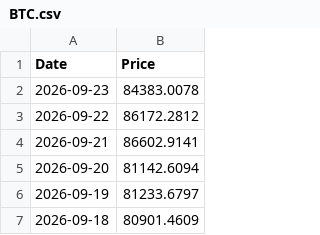
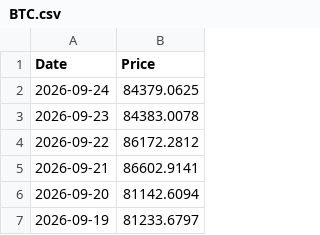
Before and after one commit to T1m-V/portfolio-data, a CSV file: prices/BTC.csv, drawn as a sheet; only a part is shown; the shorter side is filled out with more unchanged rows; the diff names each change by its address in the sheet, - before the commit and + after, or states it on an @@ line.

Commit message:
Price Robot: 2026-09-25 12:39

```diff
--- a/prices/BTC.csv
+++ b/prices/BTC.csv
+row 2: 2026-09-24 | 84379.0625
```
Also changed, not shown: prices/AVAX.csv, prices/BNB.csv, 34 other files.
